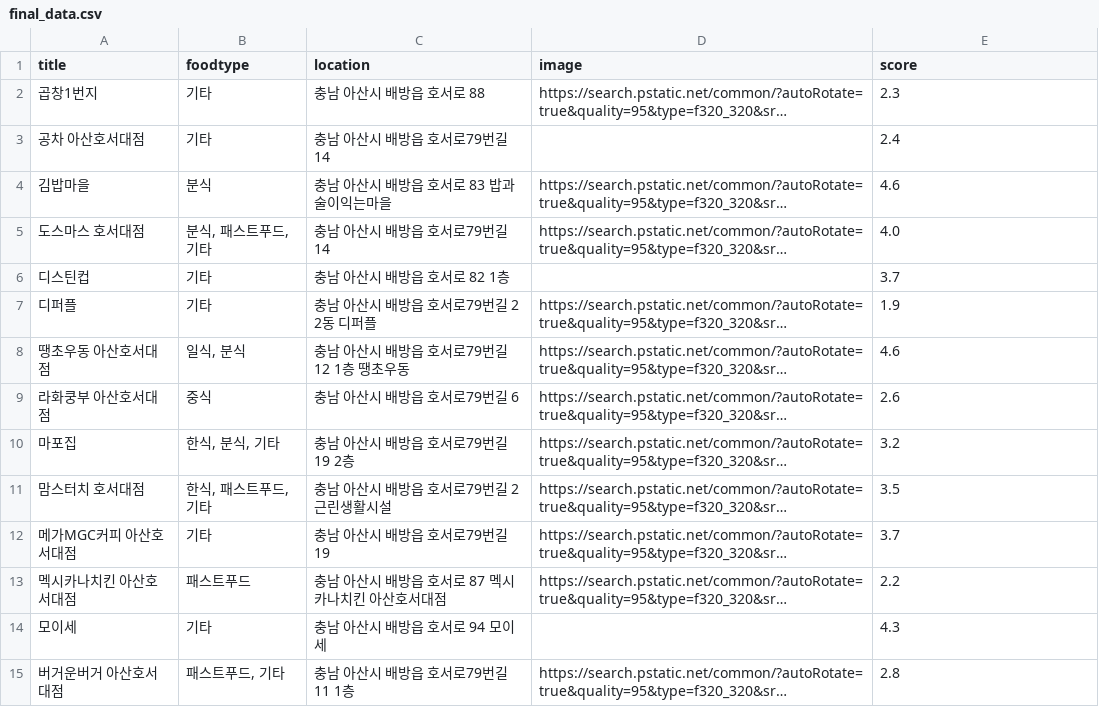
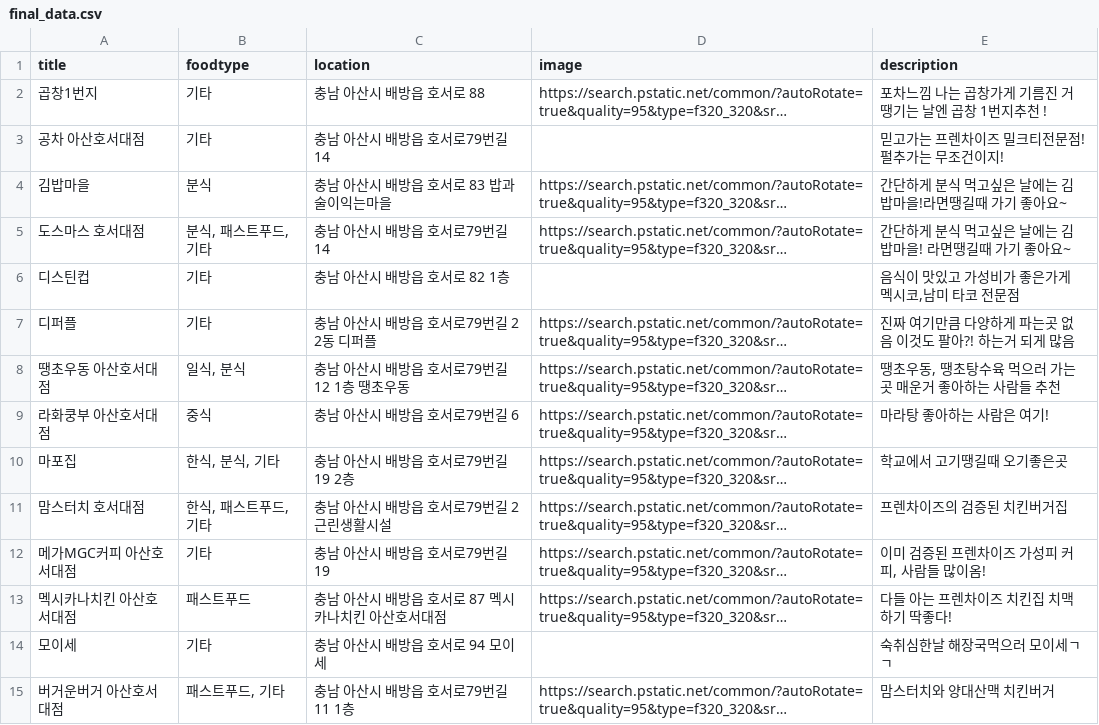
Before and after one commit to 11kkw/HoseoEats, a CSV file: public/final_data.csv, drawn as a sheet; only a part is shown; long unchanged cells end in …; the diff covers the shown part only; the diff names each change by its address in the sheet, - before the commit and + after, or states it on an @@ line.

```diff
--- a/public/final_data.csv
+++ b/public/final_data.csv
-E1: score
+E1: description
-E2 (description): 2.3
+E2 (description): 포차느낌 나는 곱창가게 기름진 거 땡기는 날엔 곱창 1번지추천 !
-E3 (description): 2.4
+E3 (description): 믿고가는 프렌차이즈 밀크티전문점! 펄추가는 무조건이지!
-E4 (description): 4.6
+E4 (description): 간단하게 분식 먹고싶은 날에는 김밥마을!라면땡길때 가기 좋아요~
-E5 (description): 4.0
+E5 (description): 간단하게 분식 먹고싶은 날에는 김밥마을! 라면땡길때 가기 좋아요~
-E6 (description): 3.7
+E6 (description): 음식이 맛있고 가성비가 좋은가게 멕시코,남미 타코 전문점
-E7 (description): 1.9
+E7 (description): 진짜 여기만큼 다양하게 파는곳 없음 이것도 팔아?! 하는거 되게 많음
-E8 (description): 4.6
+E8 (description): 땡초우동, 땡초탕수육 먹으러 가는곳 매운거 좋아하는 사람들 추천
-E9 (description): 2.6
+E9 (description): 마라탕 좋아하는 사람은 여기!
-E10 (description): 3.2
+E10 (description): 학교에서 고기땡길때 오기좋은곳
-E11 (description): 3.5
+E11 (description): 프렌차이즈의 검증된 치킨버거집
-E12 (description): 3.7
+E12 (description): 이미 검증된 프렌차이즈 가성피 커피, 사람들 많이옴!
-E13 (description): 2.2
+E13 (description): 다들 아는 프렌차이즈 치킨집 치맥하기 딱좋다!
-E14 (description): 4.3
+E14 (description): 숙취심한날 해장국먹으러 모이세ㄱㄱ
-E15 (description): 2.8
+E15 (description): 맘스터치와 양대산맥 치킨버거
```
Also changed, not shown: 22 edited cells elsewhere in this file, 13 other files.
